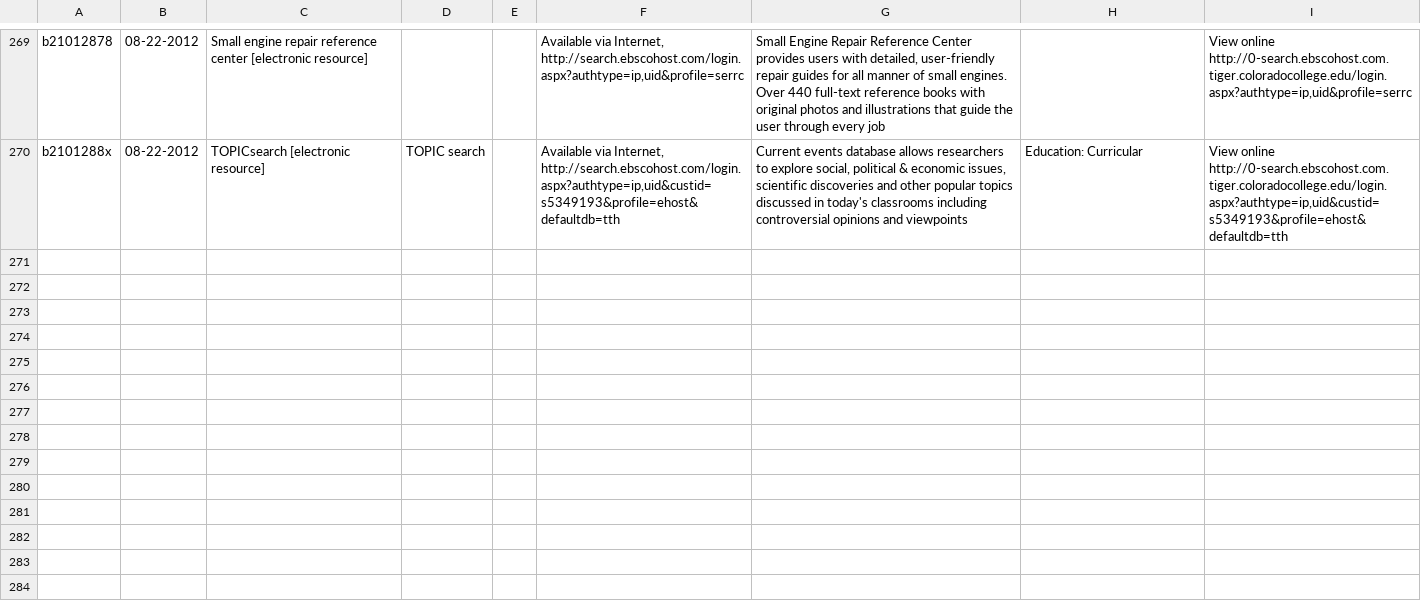
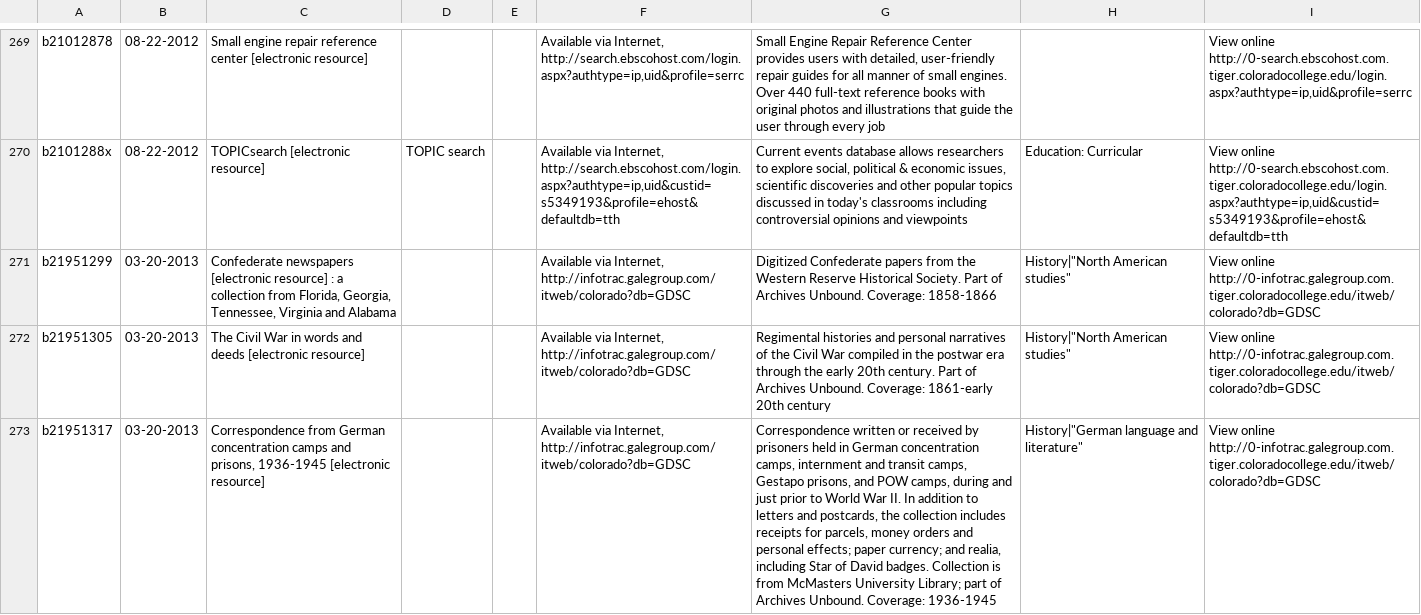
Before and after one commit to jermnelson/aristotle-library-apps, a CSV file: dbfinder/fixures/ccweb.csv, drawn as a sheet; only a part is shown, gaps mark what is left out; the diff covers the shown part only; the diff names each change by its address in the sheet, - before the commit and + after, or states it on an @@ line.

Commit message:
Updated ccweb.csv with latest changes

```diff
--- a/dbfinder/fixures/ccweb.csv
+++ b/dbfinder/fixures/ccweb.csv
+row 271: b21951299 | 03-20-2013 | Confederate newspapers [electronic resource] : a collection from Florida, Georgia, Tennessee, Virginia and Alabama |  |  | Available via Internet, http://infotrac.galegroup.com/itweb/colorado?db=GDSC | Digitized Confederate papers from the Western Reserve Historical Society. Part of Archives Unbound. Coverage: 1858-1866 | History|"North American studies" | View online http://0-infotrac.galegroup.com.tiger.coloradocollege.edu/itweb/colorado?db=GDSC
+row 272: b21951305 | 03-20-2013 | The Civil War in words and deeds [electronic resource] |  |  | Available via Internet, http://infotrac.galegroup.com/itweb/colorado?db=GDSC | Regimental histories and personal narratives of the Civil War compiled in the postwar era through the early 20th century. Part of Archives Unbound. Coverage: 1861-early 20th century | History|"North American studies" | View online http://0-infotrac.galegroup.com.tiger.coloradocollege.edu/itweb/colorado?db=GDSC
+row 273: b21951317 | 03-20-2013 | Correspondence from German concentration camps and prisons, 1936-1945 [electronic resource] |  |  | Available via Internet, http://infotrac.galegroup.com/itweb/colorado?db=GDSC | Correspondence written or received by prisoners held in German concentration camps, internment and transit camps, Gestapo prisons, and POW camps, during and just prior to World War II. In addition to letters and postcards, the collection includes receipts for parcels, money orders and personal effects; paper currency; and realia, including Star of David badges. Collection is from McMasters University Library; part of Archives Unbound. Coverage: 1936-1945 | History|"German language and literature" | View online http://0-infotrac.galegroup.com.tiger.coloradocollege.edu/itweb/colorado?db=GDSC
```
Also changed, not shown: 2 added rows elsewhere in this file.
